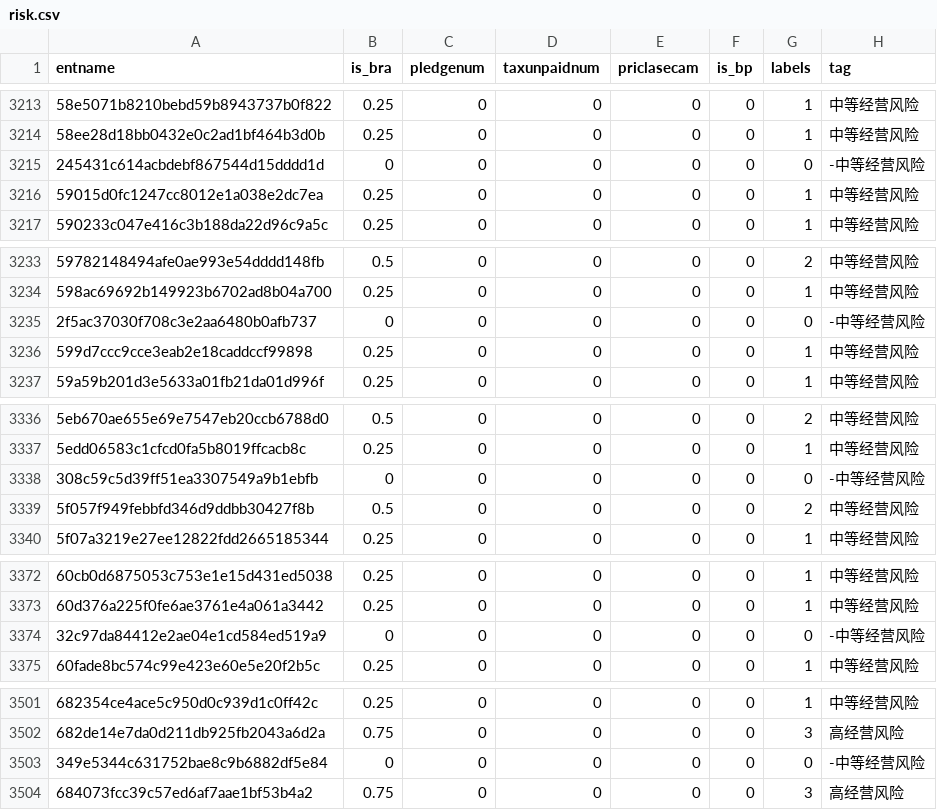
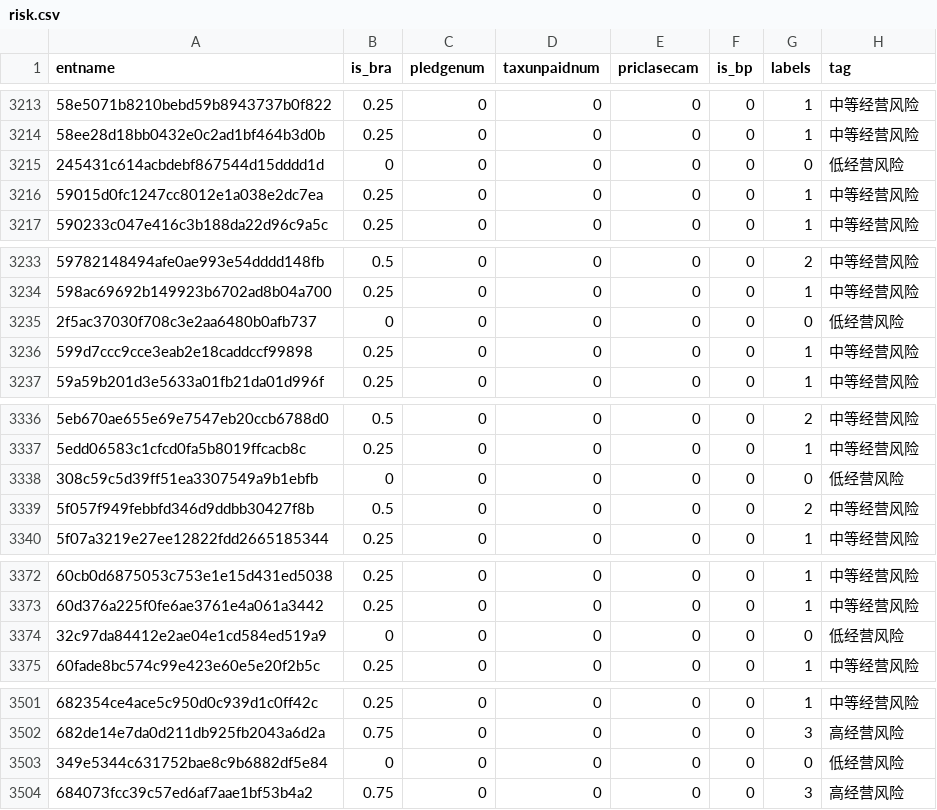
Before and after one commit to chivalryq/wb, a CSV file: wbserver/data/risk.csv, drawn as a sheet; only a part is shown, gaps mark what is left out; the diff covers the shown part only; the diff names each change by its address in the sheet, - before the commit and + after, or states it on an @@ line.

```diff
--- a/wbserver/data/risk.csv
+++ b/wbserver/data/risk.csv
-H3215 (tag): -中等经营风险
+H3215 (tag): 低经营风险
-H3235 (tag): -中等经营风险
+H3235 (tag): 低经营风险
-H3338 (tag): -中等经营风险
+H3338 (tag): 低经营风险
-H3374 (tag): -中等经营风险
+H3374 (tag): 低经营风险
-H3503 (tag): -中等经营风险
+H3503 (tag): 低经营风险
```
Also changed, not shown: 74 edited cells elsewhere in this file, 62 other files.
